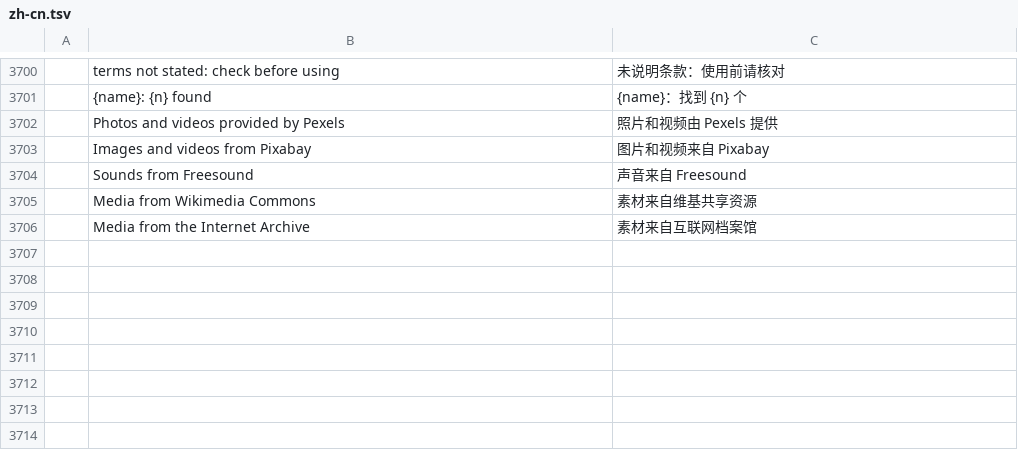
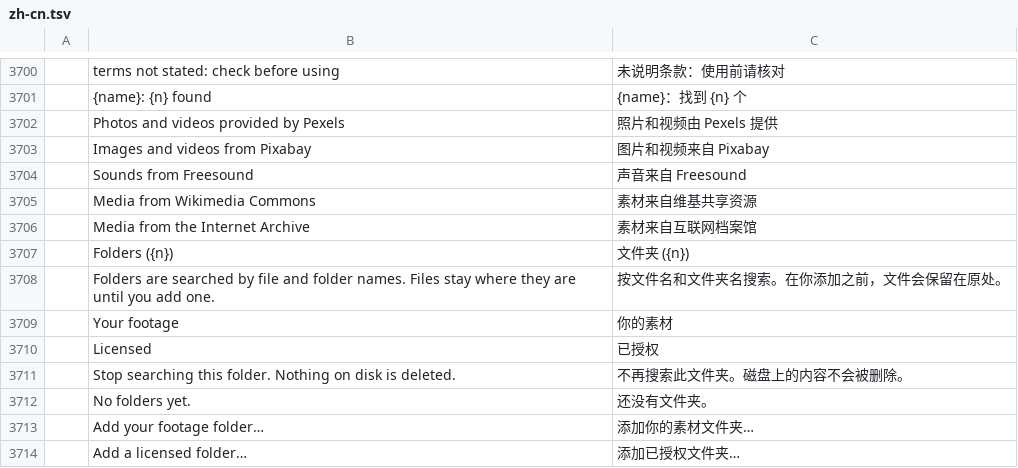
Before and after one commit to AdeThorMiwa/edith, a TSV file: crates/ui-egui/src/i18n/zh-cn.tsv, drawn as a sheet; only a part is shown, gaps mark what is left out; the diff names each change by its address in the sheet, - before the commit and + after, or states it on an @@ line.

```diff
--- a/crates/ui-egui/src/i18n/zh-cn.tsv
+++ b/crates/ui-egui/src/i18n/zh-cn.tsv
+row 3707:  | Folders ({n}) | 文件夹 ({n})
+row 3708:  | Folders are searched by file and folder names. Files stay where they are until you add one. | 按文件名和文件夹名搜索。在你添加之前，文件会保留在原处。
+row 3709:  | Your footage | 你的素材
+row 3710:  | Licensed | 已授权
+row 3711:  | Stop searching this folder. Nothing on disk is deleted. | 不再搜索此文件夹。磁盘上的内容不会被删除。
+row 3712:  | No folders yet. | 还没有文件夹。
+row 3713:  | Add your footage folder… | 添加你的素材文件夹…
+row 3714:  | Add a licensed folder… | 添加已授权文件夹…
```
Also changed, not shown: crates/ui-egui/src/i18n/es.tsv, crates/ui-egui/src/i18n/ja.tsv, 9 other files.
